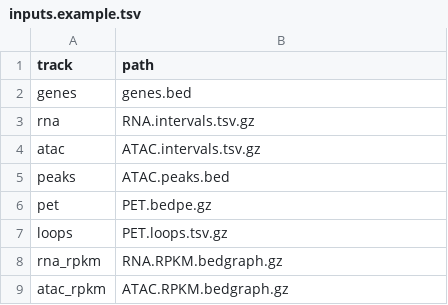
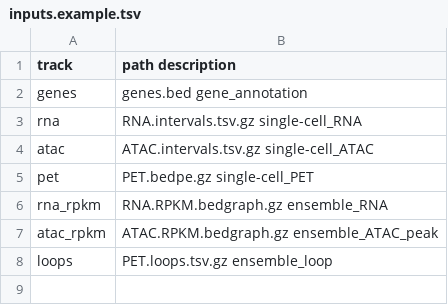
Before and after one commit to Chang-An2002/ChAIR-Viewer, a TSV file: inputs.example.tsv, drawn as a sheet.

Commit message:
Update inputs.example.tsv

```diff
--- a/inputs.example.tsv
+++ b/inputs.example.tsv
@@ -1,9 +1,8 @@
-track	path
-genes	genes.bed
-rna	RNA.intervals.tsv.gz
-atac	ATAC.intervals.tsv.gz
-peaks	ATAC.peaks.bed
-pet	PET.bedpe.gz
-loops	PET.loops.tsv.gz
-rna_rpkm	RNA.RPKM.bedgraph.gz
-atac_rpkm	ATAC.RPKM.bedgraph.gz
+track	path description
+genes	genes.bed gene_annotation
+rna	RNA.intervals.tsv.gz single-cell_RNA
+atac	ATAC.intervals.tsv.gz single-cell_ATAC
+pet	PET.bedpe.gz single-cell_PET
+rna_rpkm	RNA.RPKM.bedgraph.gz ensemble_RNA
+atac_rpkm	ATAC.RPKM.bedgraph.gz ensemble_ATAC_peak
+loops	PET.loops.tsv.gz ensemble_loop
```
